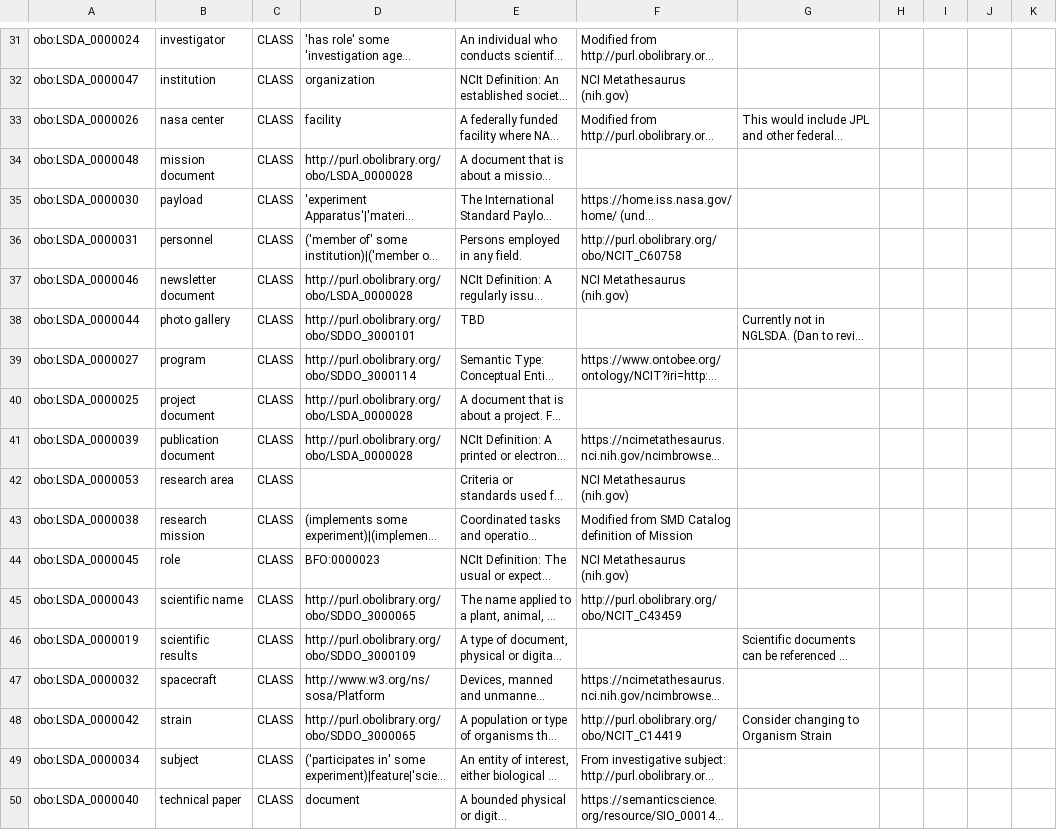
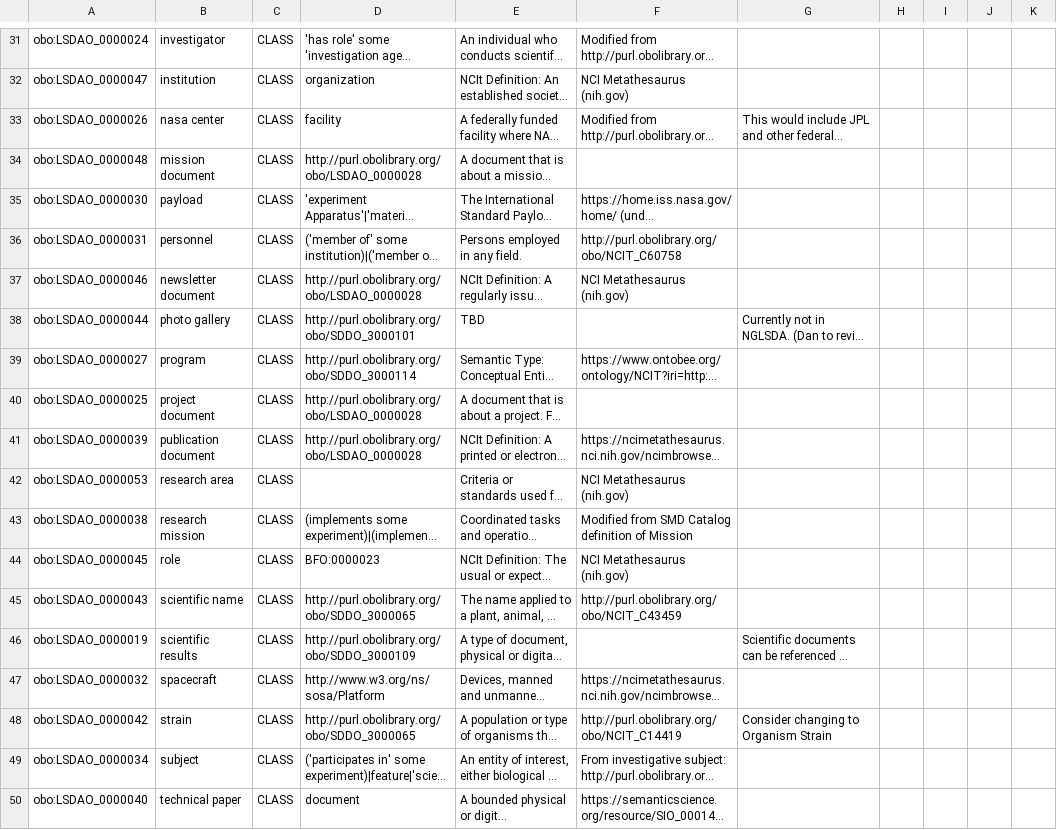
Before and after one commit to nasa/LSDAO, a TSV file: src/ontology/templates/lsdao_classes.tsv, drawn as a sheet; only a part is shown, gaps mark what is left out; long unchanged cells end in …; the diff covers the shown part only; the diff names each change by its address in the sheet, - before the commit and + after, or states it on an @@ line.

```diff
--- a/src/ontology/templates/lsdao_classes.tsv
+++ b/src/ontology/templates/lsdao_classes.tsv
-A31: obo:LSDA_0000024
+A31: obo:LSDAO_0000024
-A32: obo:LSDA_0000047
+A32: obo:LSDAO_0000047
-A33: obo:LSDA_0000026
+A33: obo:LSDAO_0000026
-A34: obo:LSDA_0000048
+A34: obo:LSDAO_0000048
-D34: http://purl.obolibrary.org/obo/LSDA_0000028
+D34: http://purl.obolibrary.org/obo/LSDAO_0000028
-A35: obo:LSDA_0000030
+A35: obo:LSDAO_0000030
-A36: obo:LSDA_0000031
+A36: obo:LSDAO_0000031
-A37: obo:LSDA_0000046
+A37: obo:LSDAO_0000046
-D37: http://purl.obolibrary.org/obo/LSDA_0000028
+D37: http://purl.obolibrary.org/obo/LSDAO_0000028
-A38: obo:LSDA_0000044
+A38: obo:LSDAO_0000044
-A39: obo:LSDA_0000027
+A39: obo:LSDAO_0000027
-A40: obo:LSDA_0000025
+A40: obo:LSDAO_0000025
-D40:D41: http://purl.obolibrary.org/obo/LSDA_0000028
+D40:D41: http://purl.obolibrary.org/obo/LSDAO_0000028
-A41: obo:LSDA_0000039
+A41: obo:LSDAO_0000039
-A42: obo:LSDA_0000053
+A42: obo:LSDAO_0000053
-A43: obo:LSDA_0000038
+A43: obo:LSDAO_0000038
-A44: obo:LSDA_0000045
+A44: obo:LSDAO_0000045
-A45: obo:LSDA_0000043
+A45: obo:LSDAO_0000043
-A46: obo:LSDA_0000019
+A46: obo:LSDAO_0000019
-A47: obo:LSDA_0000032
+A47: obo:LSDAO_0000032
-A48: obo:LSDA_0000042
+A48: obo:LSDAO_0000042
-A49: obo:LSDA_0000034
+A49: obo:LSDAO_0000034
-A50: obo:LSDA_0000040
+A50: obo:LSDAO_0000040
```
Also changed, not shown: 30 edited cells elsewhere in this file, src/ontology/templates/lsdao_properties.tsv, 1 other file.
